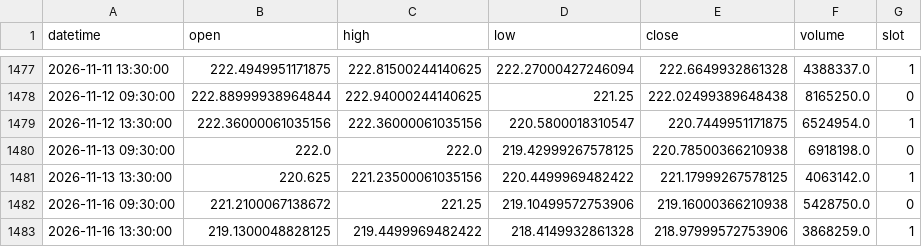
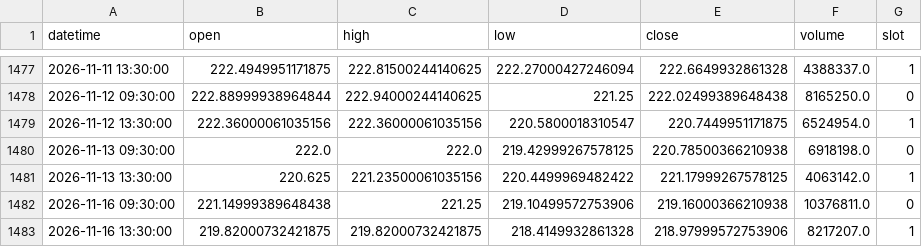
Before and after one commit to fairytrad888/ifi-lab, a CSV file: data/h4/RSP.csv, drawn as a sheet; only a part is shown, gaps mark what is left out.

```diff
--- a/data/h4/RSP.csv
+++ b/data/h4/RSP.csv
@@ -1481,3 +1481,3 @@ datetime,open,high,low,close,volume,slot
 2026-11-13 13:30:00,220.625,221.23500061035156,220.4499969482422,221.17999267578125,4063142.0,1
-2026-11-16 09:30:00,221.2100067138672,221.25,219.10499572753906,219.16000366210938,5428750.0,0
-2026-11-16 13:30:00,219.1300048828125,219.4499969482422,218.4149932861328,218.97999572753906,3868259.0,1
+2026-11-16 09:30:00,221.14999389648438,221.25,219.10499572753906,219.16000366210938,10376811.0,0
+2026-11-16 13:30:00,219.82000732421875,219.82000732421875,218.4149932861328,218.97999572753906,8217207.0,1
```
Also changed, not shown: logs/paper_trades.csv, logs/random_control.csv, 8 other files.
